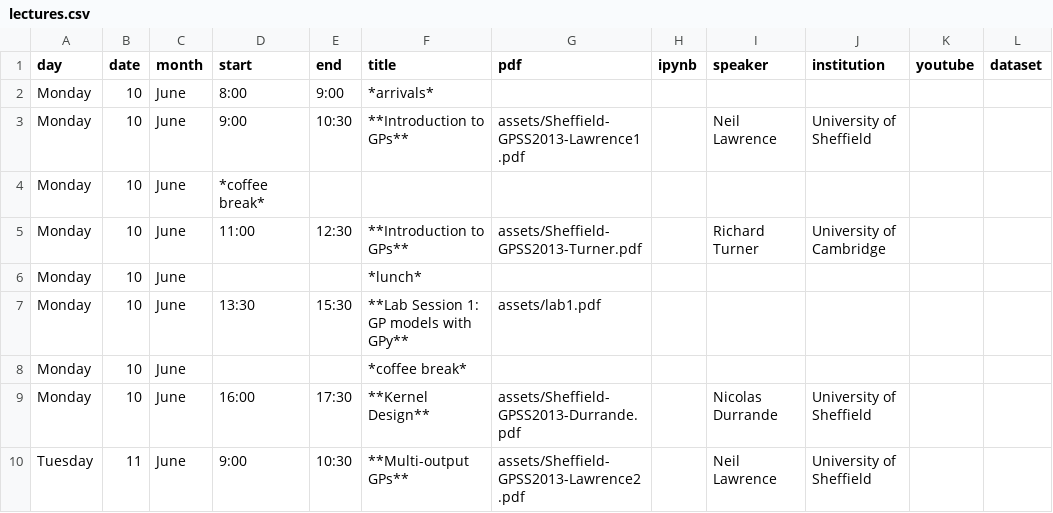
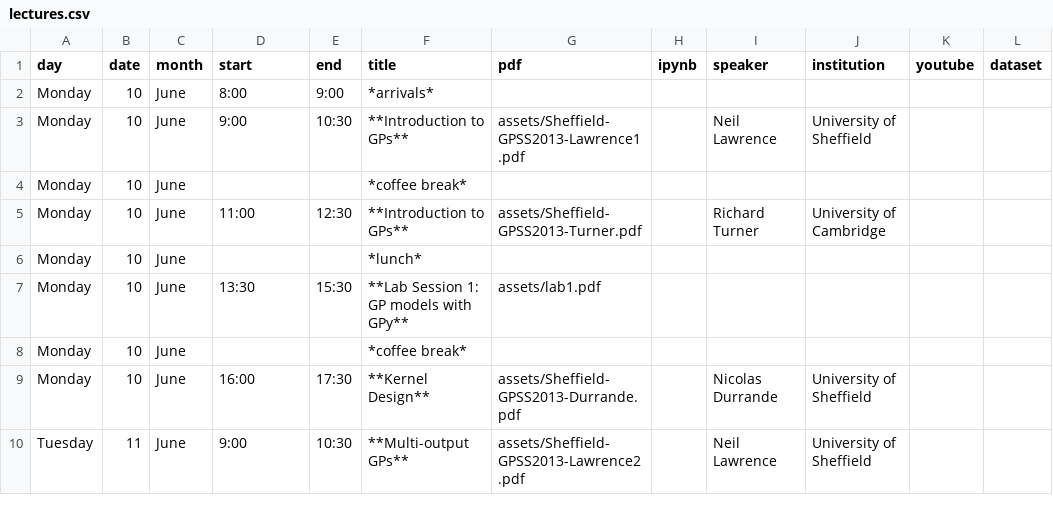
Before and after one commit to gpschool/gpss13, a CSV file: _data/lectures.csv, drawn as a sheet; only a part is shown.

Commit message:
Update lectures.csv

```diff
--- a/_data/lectures.csv
+++ b/_data/lectures.csv
@@ -3,3 +3,3 @@ Monday,10,June,8:00,9:00,*arrivals*,,,,,,
 Monday,10,June,9:00,10:30,**Introduction to GPs**,assets/Sheffield-GPSS2013-Lawrence1.pdf,,Neil Lawrence,University of Sheffield,,
-Monday,10,June,*coffee break*,,,,,,
+Monday,10,June,,,*coffee break*,,,,,,
 Monday,10,June,11:00,12:30,**Introduction to GPs**,assets/Sheffield-GPSS2013-Turner.pdf,,Richard Turner,University of Cambridge,,
```
